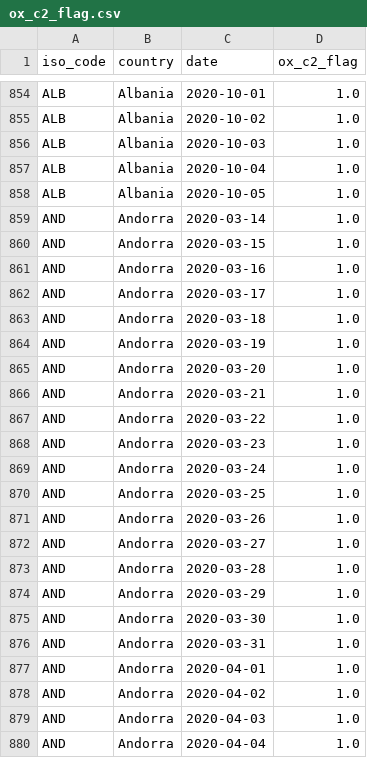
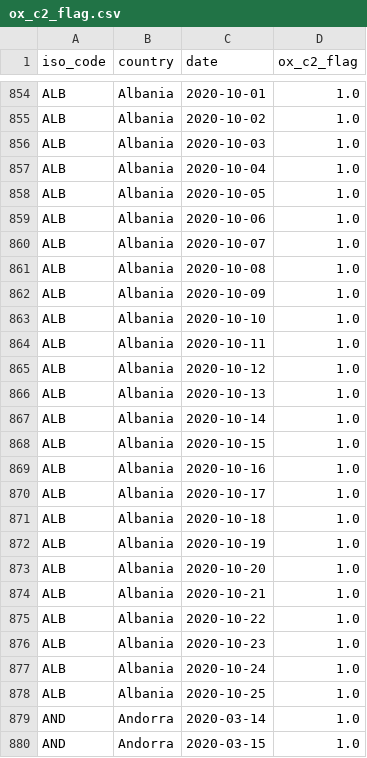
Before and after one commit to sdsna/lancet-covid-19-database, a CSV file: data/indicators/ox_c2_flag.csv, drawn as a sheet; only a part is shown, gaps mark what is left out; the shorter side is filled out with more unchanged rows.

```diff
--- a/data/indicators/ox_c2_flag.csv
+++ b/data/indicators/ox_c2_flag.csv
@@ -858,2 +858,22 @@ ALB,Albania,2020-10-04,1.0
 ALB,Albania,2020-10-05,1.0
+ALB,Albania,2020-10-06,1.0
+ALB,Albania,2020-10-07,1.0
+ALB,Albania,2020-10-08,1.0
+ALB,Albania,2020-10-09,1.0
+ALB,Albania,2020-10-10,1.0
+ALB,Albania,2020-10-11,1.0
+ALB,Albania,2020-10-12,1.0
+ALB,Albania,2020-10-13,1.0
+ALB,Albania,2020-10-14,1.0
+ALB,Albania,2020-10-15,1.0
+ALB,Albania,2020-10-16,1.0
+ALB,Albania,2020-10-17,1.0
+ALB,Albania,2020-10-18,1.0
+ALB,Albania,2020-10-19,1.0
+ALB,Albania,2020-10-20,1.0
+ALB,Albania,2020-10-21,1.0
+ALB,Albania,2020-10-22,1.0
+ALB,Albania,2020-10-23,1.0
+ALB,Albania,2020-10-24,1.0
+ALB,Albania,2020-10-25,1.0
 AND,Andorra,2020-03-14,1.0
```
Also changed, not shown: data/indicators/ox_c1_flag.csv, data/indicators/ox_c5_flag.csv, 21 other files.
